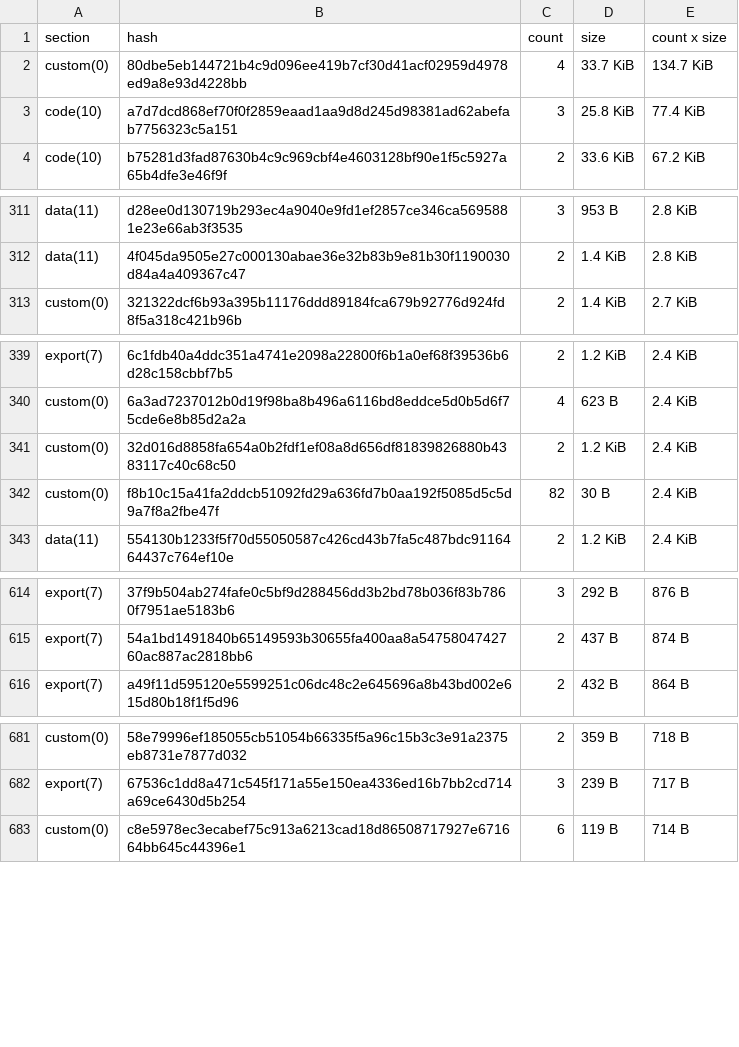
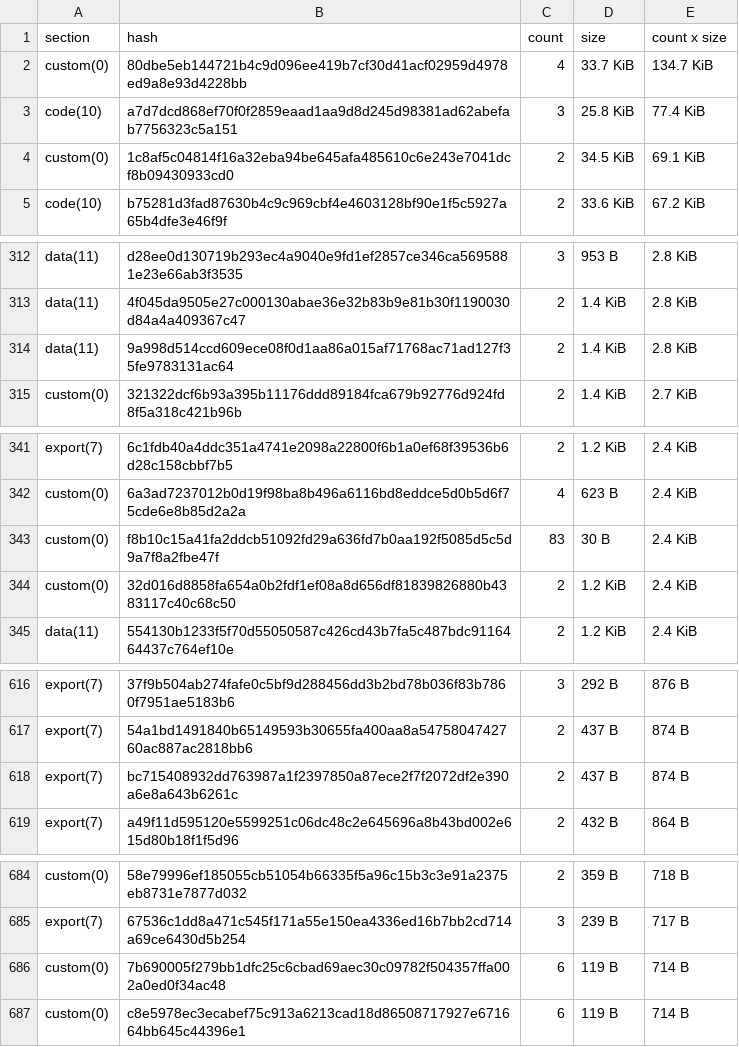
Before and after one commit to anupsdf/stellar-contract-wasms, a CSV file: analysis/dupe-sections.csv, drawn as a sheet; only a part is shown, gaps mark what is left out; removed rows and columns are numbered as before the commit, all else as after; the diff covers the shown part only; the diff names each change by its address in the sheet, - before the commit and + after, or states it on an @@ line.

```diff
--- a/analysis/dupe-sections.csv
+++ b/analysis/dupe-sections.csv
+row 4: custom(0) | 1c8af5c04814f16a32eba94be645afa485610c6e243e7041dcf8b09430933cd0 | 2 | 34.5 KiB | 69.1 KiB
+row 314: data(11) | 9a998d514ccd609ece08f0d1aa86a015af71768ac71ad127f35fe9783131ac64 | 2 | 1.4 KiB | 2.8 KiB
+row 343: custom(0) | f8b10c15a41fa2ddcb51092fd29a636fd7b0aa192f5085d5c5d9a7f8a2fbe47f | 83 | 30 B | 2.4 KiB
-row 342: custom(0) | f8b10c15a41fa2ddcb51092fd29a636fd7b0aa192f5085d5c5d9a7f8a2fbe47f | 82 | 30 B | 2.4 KiB
+row 618: export(7) | bc715408932dd763987a1f2397850a87ece2f7f2072df2e390a6e8a643b6261c | 2 | 437 B | 874 B
+row 686: custom(0) | 7b690005f279bb1dfc25c6cbad69aec30c09782f504357ffa002a0ed0f34ac48 | 6 | 119 B | 714 B
```
Also changed, not shown: 5 added rows, 2 removed rows and 4 edited cells elsewhere in this file, analysis/dupe-code.csv, analysis/dupe-specs.csv, 9 other files.
